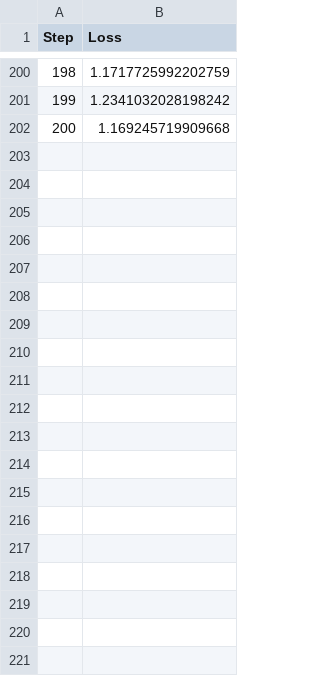
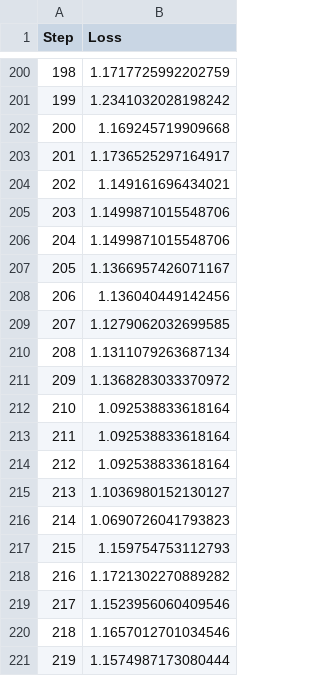
Before and after one commit to xinyann666/I-GCG-Intern, a CSV file: test_output/7/loss_logs/loss_log_50.csv, drawn as a sheet; only a part is shown, gaps mark what is left out; the diff covers the shown part only; the diff names each change by its address in the sheet, - before the commit and + after, or states it on an @@ line.

```diff
--- a/test_output/7/loss_logs/loss_log_50.csv
+++ b/test_output/7/loss_logs/loss_log_50.csv
+row 203: 201 | 1.1736525297164917
+row 204: 202 | 1.149161696434021
+row 205: 203 | 1.1499871015548706
+row 206: 204 | 1.1499871015548706
+row 207: 205 | 1.1366957426071167
+row 208: 206 | 1.136040449142456
+row 209: 207 | 1.1279062032699585
+row 210: 208 | 1.1311079263687134
+row 211: 209 | 1.1368283033370972
+row 212: 210 | 1.092538833618164
+row 213: 211 | 1.092538833618164
+row 214: 212 | 1.092538833618164
+row 215: 213 | 1.1036980152130127
+row 216: 214 | 1.0690726041793823
+row 217: 215 | 1.159754753112793
+row 218: 216 | 1.1721302270889282
+row 219: 217 | 1.1523956060409546
+row 220: 218 | 1.1657012701034546
+row 221: 219 | 1.1574987173080444
```
Also changed, not shown: 51 added rows elsewhere in this file, 9 other files.
